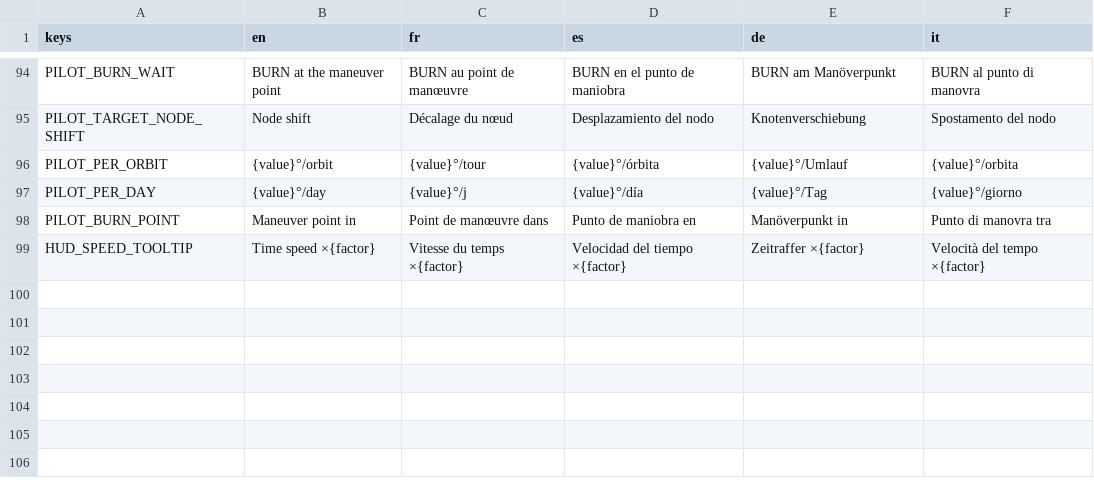
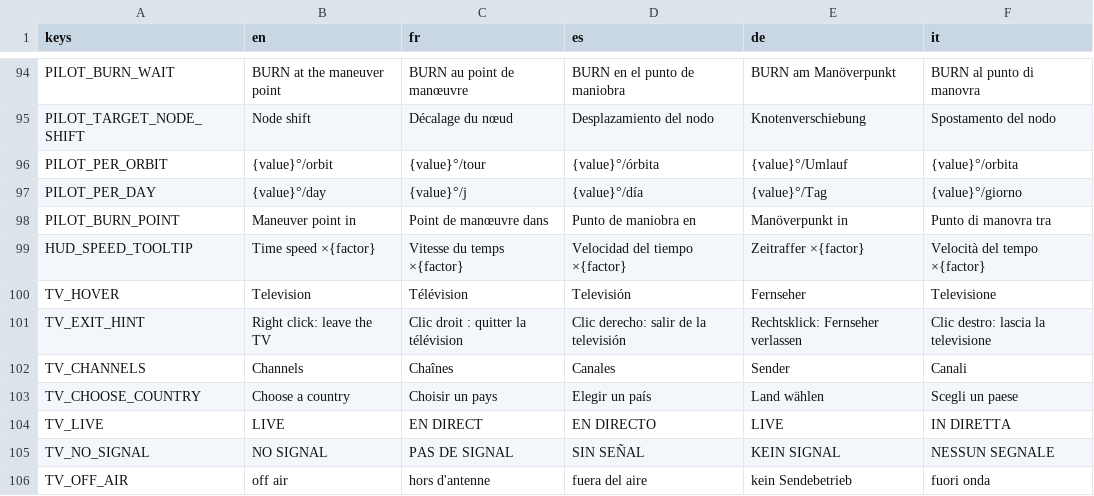
Before and after one commit to karkov2002/starnuke, a CSV file: locale/strings.csv, drawn as a sheet; only a part is shown, gaps mark what is left out; the diff names each change by its address in the sheet, - before the commit and + after, or states it on an @@ line.

```diff
--- a/locale/strings.csv
+++ b/locale/strings.csv
+row 100: TV_HOVER | Television | Télévision | Televisión | Fernseher | Televisione
+row 101: TV_EXIT_HINT | Right click: leave the TV | Clic droit : quitter la télévision | Clic derecho: salir de la televisión | Rechtsklick: Fernseher verlassen | Clic destro: lascia la televisione
+row 102: TV_CHANNELS | Channels | Chaînes | Canales | Sender | Canali
+row 103: TV_CHOOSE_COUNTRY | Choose a country | Choisir un pays | Elegir un país | Land wählen | Scegli un paese
+row 104: TV_LIVE | LIVE | EN DIRECT | EN DIRECTO | LIVE | IN DIRETTA
+row 105: TV_NO_SIGNAL | NO SIGNAL | PAS DE SIGNAL | SIN SEÑAL | KEIN SIGNAL | NESSUN SEGNALE
+row 106: TV_OFF_AIR | off air | hors d'antenne | fuera del aire | kein Sendebetrieb | fuori onda
```
Also changed, not shown: 18 other files.
